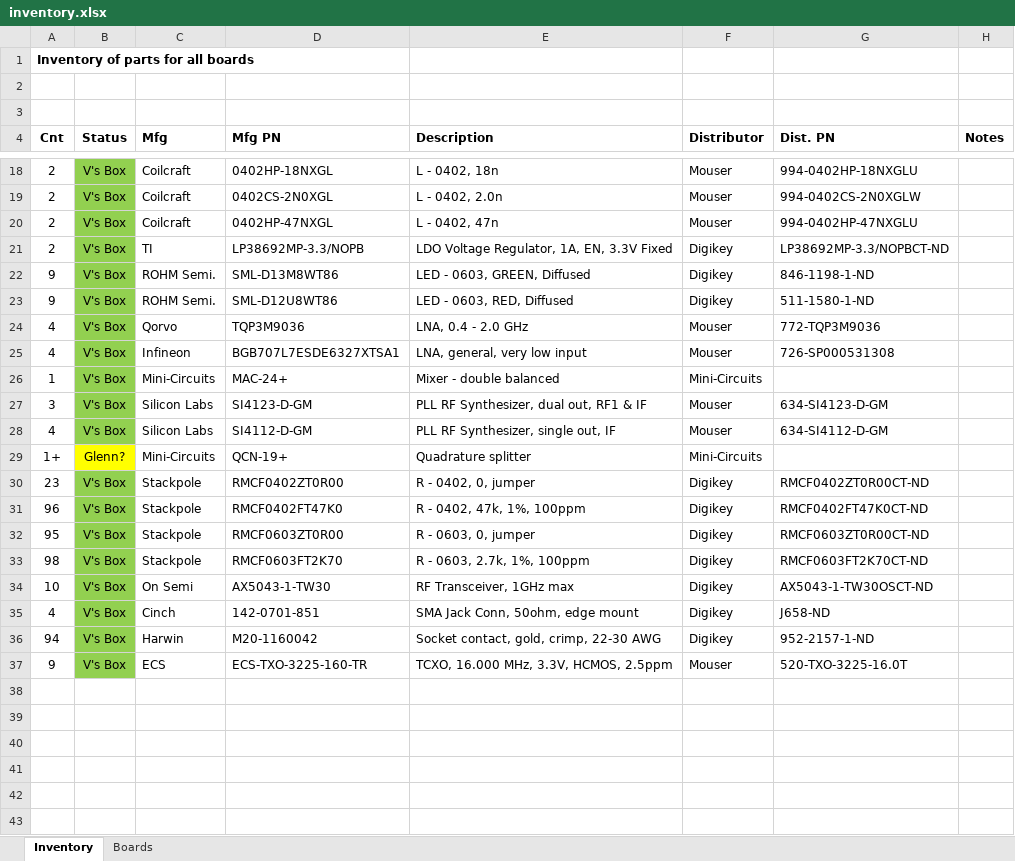
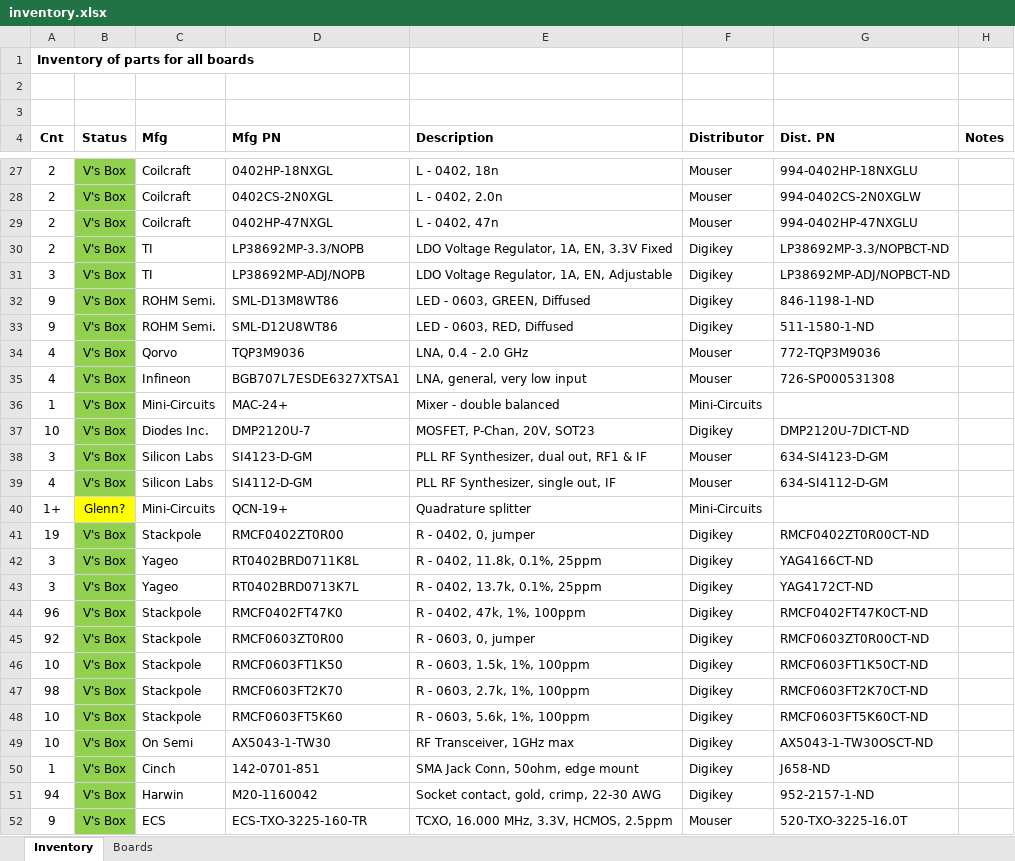
Before and after one commit to oresat/oresat-c3-rf, an Excel workbook: bom/inventory.xlsx, sheet Inventory, drawn as a sheet; only a part is shown, gaps mark what is left out; the shorter side is filled out with more unchanged rows; values as stored, in another font and other column widths than the file's, no borders; addresses are those after the commit; the diff covers the shown part only; the diff names each change by its address in the sheet, - before the commit and + after, or states it on an @@ line.

Commit message:
Update inventory and BOMs for parts received and add TPS62112 bom

```diff
--- a/bom/inventory.xlsx (sheet Inventory)
+++ b/bom/inventory.xlsx (sheet Inventory)
+row 31: 3 | V's Box | TI | LP38692MP-ADJ/NOPB | LDO Voltage Regulator, 1A, EN, Adjustable | Digikey | LP38692MP-ADJ/NOPBCT-ND
+row 37: 10 | V's Box | Diodes Inc. | DMP2120U-7 | MOSFET, P-Chan, 20V, SOT23 | Digikey | DMP2120U-7DICT-ND
-A41 (Cnt): 23
+A41 (Cnt): 19
+row 42: 3 | V's Box | Yageo | RT0402BRD0711K8L | R - 0402, 11.8k, 0.1%, 25ppm | Digikey | YAG4166CT-ND
+row 43: 3 | V's Box | Yageo | RT0402BRD0713K7L | R - 0402, 13.7k, 0.1%, 25ppm | Digikey | YAG4172CT-ND
-A45 (Cnt): 95
+A45 (Cnt): 92
+row 46: 10 | V's Box | Stackpole | RMCF0603FT1K50 | R - 0603, 1.5k, 1%, 100ppm | Digikey | RMCF0603FT1K50CT-ND
+row 48: 10 | V's Box | Stackpole | RMCF0603FT5K60 | R - 0603, 5.6k, 1%, 100ppm | Digikey | RMCF0603FT5K60CT-ND
-A50 (Cnt): 4
+A50 (Cnt): 1
```
Also changed, not shown: 10 added rows, 6 removed rows and 10 edited cells elsewhere in this sheet, sheet Boards, bom/power.xlsx, bom/synthesizers.xlsx.
